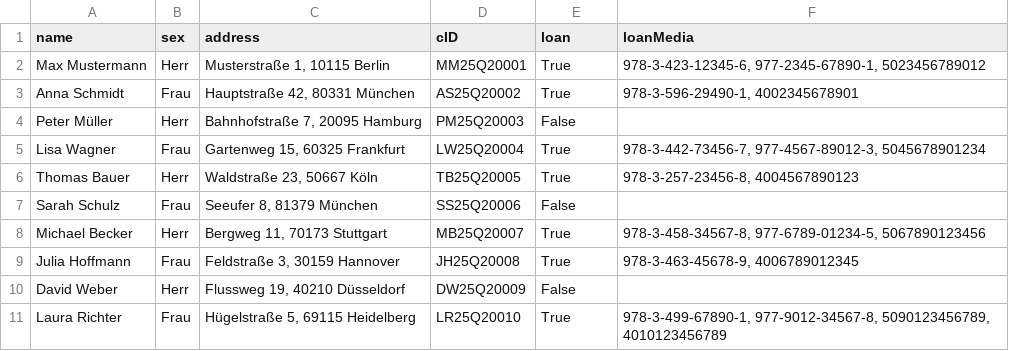
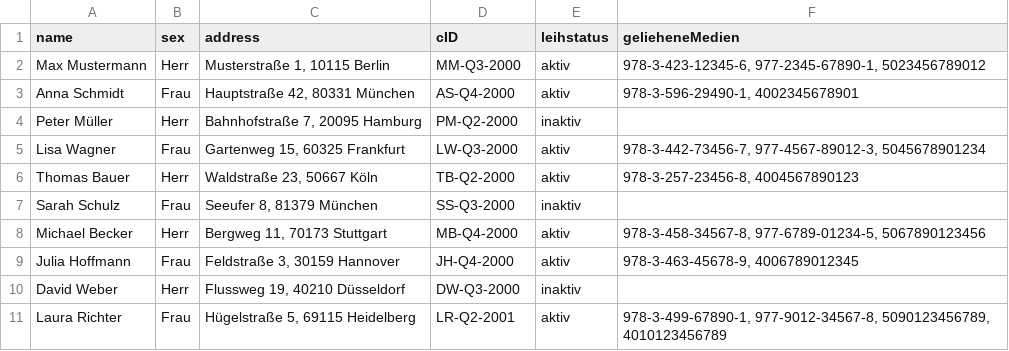
Before and after one commit to stkokt/PYKT20250428, a CSV file: OOP Projekt Bibliothek/customer.csv, drawn as a sheet.

```diff
--- a/OOP Projekt Bibliothek/customer.csv
+++ b/OOP Projekt Bibliothek/customer.csv
@@ -1,11 +1,11 @@
-name; sex; address; cID; loan; loanMedia
-Max Mustermann; Herr; Musterstraße 1, 10115 Berlin; MM25Q20001; True; 978-3-423-12345-6, 977-2345-67890-1, 5023456789012
-Anna Schmidt; Frau; Hauptstraße 42, 80331 München; AS25Q20002; True; 978-3-596-29490-1, 4002345678901
-Peter Müller; Herr; Bahnhofstraße 7, 20095 Hamburg; PM25Q20003; False;;
-Lisa Wagner; Frau; Gartenweg 15, 60325 Frankfurt; LW25Q20004; True; 978-3-442-73456-7, 977-4567-89012-3, 5045678901234
-Thomas Bauer; Herr; Waldstraße 23, 50667 Köln; TB25Q20005; True; 978-3-257-23456-8, 4004567890123
-Sarah Schulz; Frau; Seeufer 8, 81379 München; SS25Q20006; False;;
-Michael Becker; Herr; Bergweg 11, 70173 Stuttgart; MB25Q20007; True; 978-3-458-34567-8, 977-6789-01234-5, 5067890123456
-Julia Hoffmann; Frau; Feldstraße 3, 30159 Hannover; JH25Q20008; True; 978-3-463-45678-9, 4006789012345
-David Weber; Herr; Flussweg 19, 40210 Düsseldorf; DW25Q20009; False;;
-Laura Richter; Frau; Hügelstraße 5, 69115 Heidelberg; LR25Q20010; True; 978-3-499-67890-1, 977-9012-34567-8, 5090123456789, 4010123456789
+name;sex;address;cID;leihstatus;gelieheneMedien
+Max Mustermann;Herr; Musterstraße 1, 10115 Berlin; MM-Q3-2000; aktiv; 978-3-423-12345-6, 977-2345-67890-1, 5023456789012
+Anna Schmidt;Frau; Hauptstraße 42, 80331 München; AS-Q4-2000; aktiv; 978-3-596-29490-1, 4002345678901
+Peter Müller;Herr; Bahnhofstraße 7, 20095 Hamburg; PM-Q2-2000; inaktiv;;
+Lisa Wagner;Frau; Gartenweg 15, 60325 Frankfurt; LW-Q3-2000; aktiv; 978-3-442-73456-7, 977-4567-89012-3, 5045678901234
+Thomas Bauer;Herr; Waldstraße 23, 50667 Köln; TB-Q2-2000; aktiv; 978-3-257-23456-8, 4004567890123
+Sarah Schulz;Frau; Seeufer 8, 81379 München; SS-Q3-2000; inaktiv;;
+Michael Becker;Herr; Bergweg 11, 70173 Stuttgart; MB-Q4-2000; aktiv; 978-3-458-34567-8, 977-6789-01234-5, 5067890123456
+Julia Hoffmann;Frau; Feldstraße 3, 30159 Hannover; JH-Q4-2000; aktiv; 978-3-463-45678-9, 4006789012345
+David Weber;Herr; Flussweg 19, 40210 Düsseldorf; DW-Q3-2000; inaktiv;;
+Laura Richter;Frau; Hügelstraße 5, 69115 Heidelberg; LR-Q2-2001; aktiv; 978-3-499-67890-1, 977-9012-34567-8, 5090123456789, 4010123456789
```
Also changed, not shown: OOP Projekt Bibliothek/media.csv, 2 other files.
